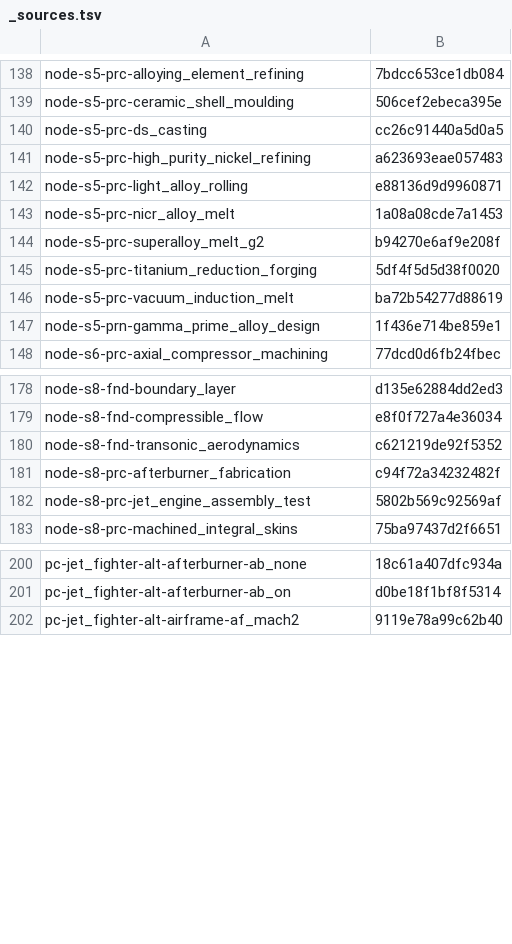
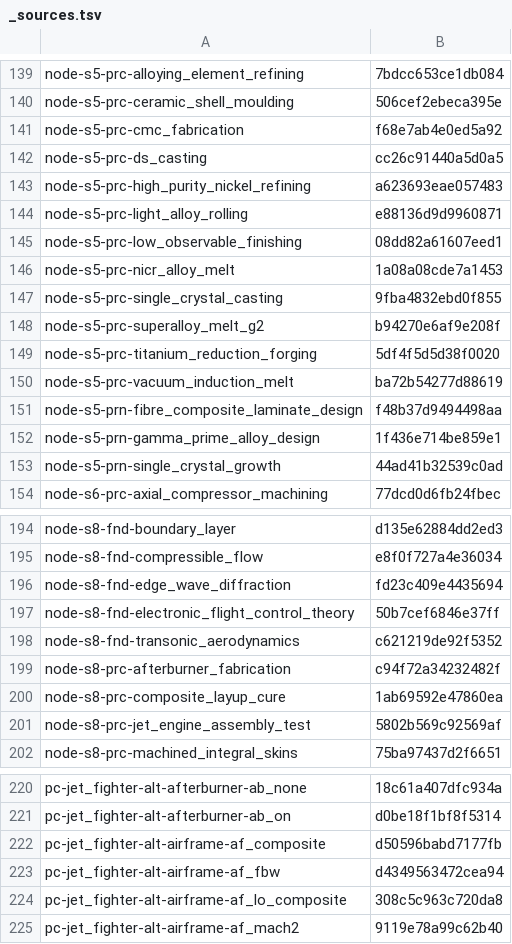
Before and after one commit to yvkalabuha/TechnoGame, a TSV file: mods/core/locale/ru/_sources.tsv, drawn as a sheet; only a part is shown, gaps mark what is left out; the diff covers the shown part only.

```diff
--- a/mods/core/locale/ru/_sources.tsv
+++ b/mods/core/locale/ru/_sources.tsv
@@ -139,2 +140,3 @@ node-s5-prc-alloying_element_refining	7bdcc653ce1db084
 node-s5-prc-ceramic_shell_moulding	506cef2ebeca395e
+node-s5-prc-cmc_fabrication	f68e7ab4e0ed5a92
 node-s5-prc-ds_casting	cc26c91440a5d0a5
@@ -142,3 +144,5 @@ node-s5-prc-high_purity_nickel_refining	a623693eae057483
 node-s5-prc-light_alloy_rolling	e88136d9d9960871
+node-s5-prc-low_observable_finishing	08dd82a61607eed1
 node-s5-prc-nicr_alloy_melt	1a08a08cde7a1453
+node-s5-prc-single_crystal_casting	9fba4832ebd0f855
 node-s5-prc-superalloy_melt_g2	b94270e6af9e208f
@@ -146,3 +150,5 @@ node-s5-prc-titanium_reduction_forging	5df4f5d5d38f0020
 node-s5-prc-vacuum_induction_melt	ba72b54277d88619
+node-s5-prn-fibre_composite_laminate_design	f48b37d9494498aa
 node-s5-prn-gamma_prime_alloy_design	1f436e714be859e1
+node-s5-prn-single_crystal_growth	44ad41b32539c0ad
 node-s6-prc-axial_compressor_machining	77dcd0d6fb24fbec
@@ -179,4 +195,7 @@ node-s8-fnd-boundary_layer	d135e62884dd2ed3
 node-s8-fnd-compressible_flow	e8f0f727a4e36034
+node-s8-fnd-edge_wave_diffraction	fd23c409e4435694
+node-s8-fnd-electronic_flight_control_theory	50b7cef6846e37ff
 node-s8-fnd-transonic_aerodynamics	c621219de92f5352
 node-s8-prc-afterburner_fabrication	c94f72a34232482f
+node-s8-prc-composite_layup_cure	1ab69592e47860ea
 node-s8-prc-jet_engine_assembly_test	5802b569c92569af
@@ -201,2 +221,5 @@ pc-jet_fighter-alt-afterburner-ab_none	18c61a407dfc934a
 pc-jet_fighter-alt-afterburner-ab_on	d0be18f1bf8f5314
+pc-jet_fighter-alt-airframe-af_composite	d50596babd7177fb
+pc-jet_fighter-alt-airframe-af_fbw	d4349563472cea94
+pc-jet_fighter-alt-airframe-af_lo_composite	308c5c963c720da8
 pc-jet_fighter-alt-airframe-af_mach2	9119e78a99c62b40
```
Also changed, not shown: 17 added rows elsewhere in this file, 53 other files.
